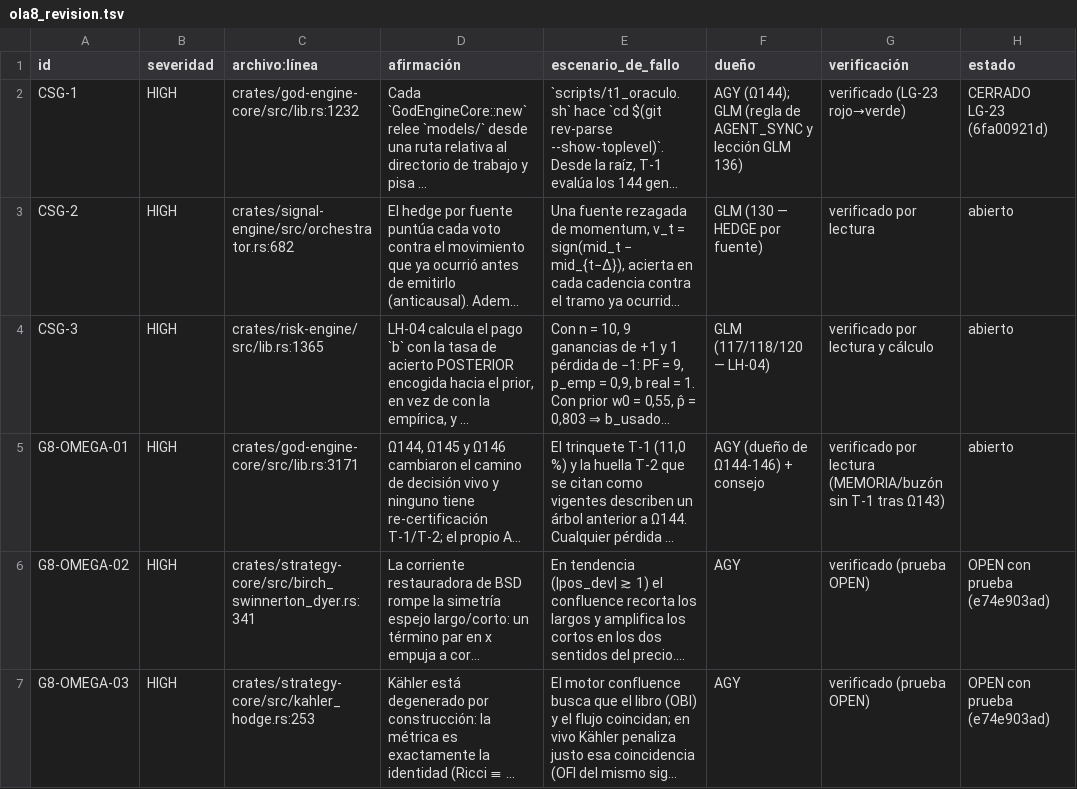
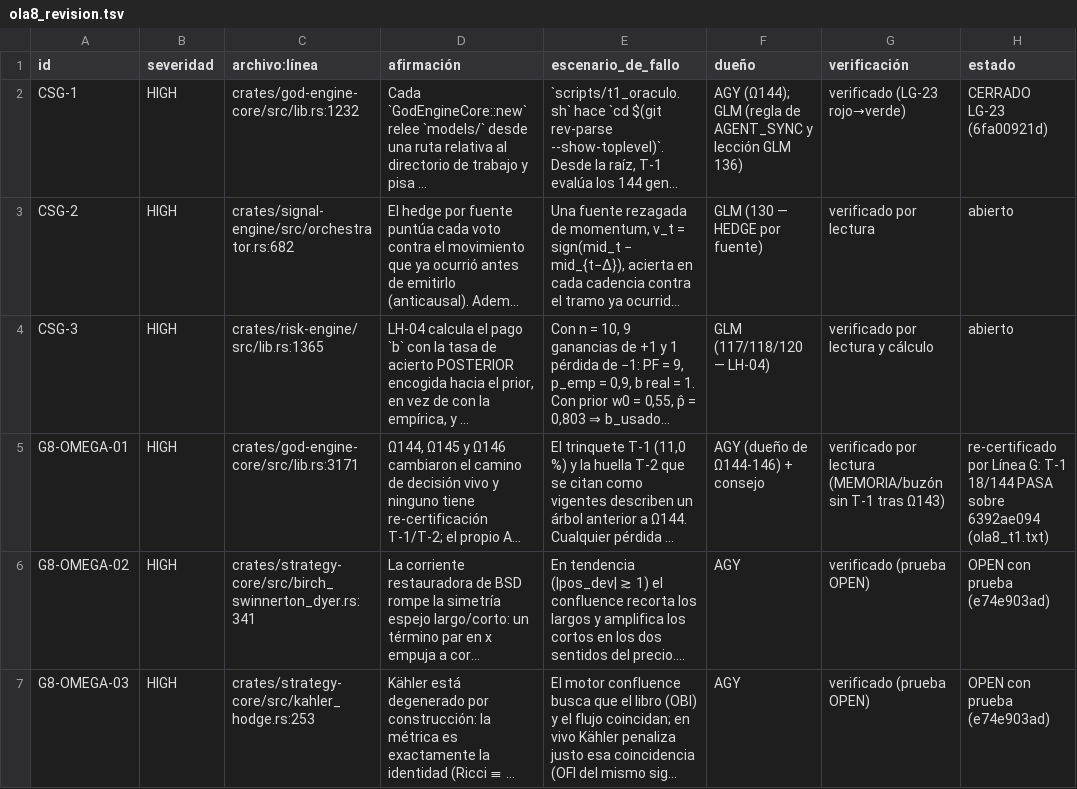
Before and after one commit to Jhona-la/Trader-Gemini, a TSV file: docs/audit/linea_g/ola8_revision.tsv, drawn as a sheet; only a part is shown; long unchanged cells end in …; the diff covers the shown part only; the diff names each change by its address in the sheet, - before the commit and + after, or states it on an @@ line.

```diff
--- a/docs/audit/linea_g/ola8_revision.tsv
+++ b/docs/audit/linea_g/ola8_revision.tsv
-H5 (estado): abierto
+H5 (estado): re-certificado por Línea G: T-1 18/144 PASA sobre 6392ae094 (ola8_t1.txt)
```
Also changed, not shown: 1 added row and 1 edited cell elsewhere in this file, 8 other files.
